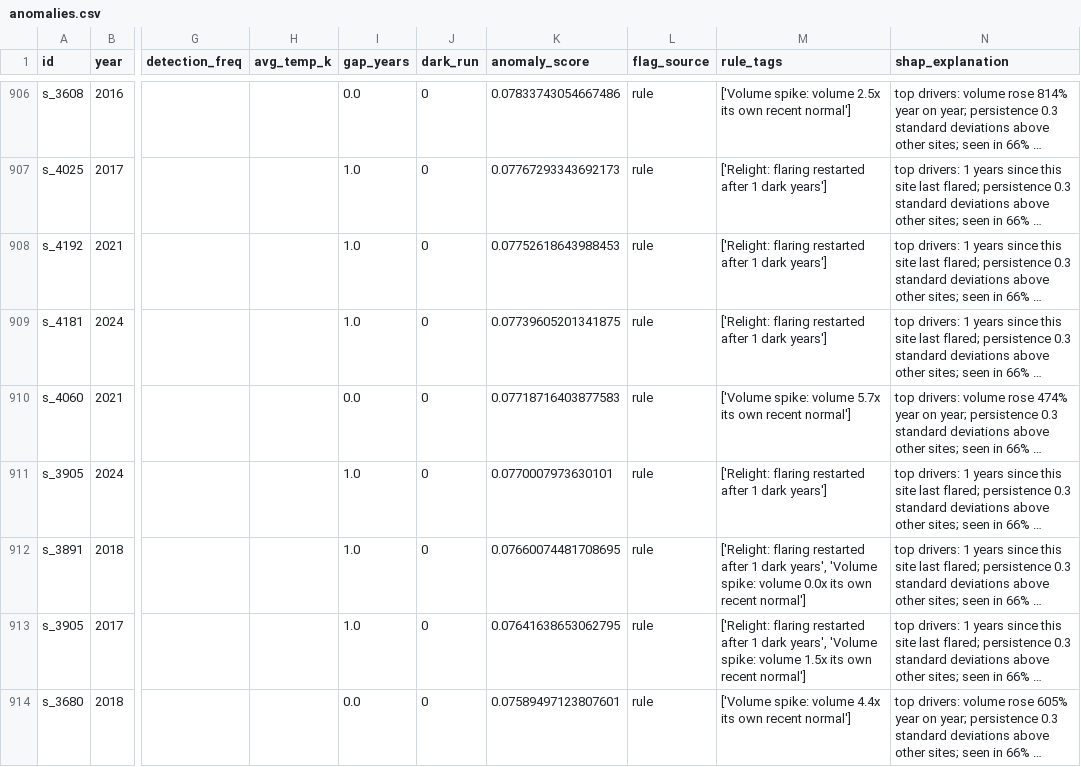
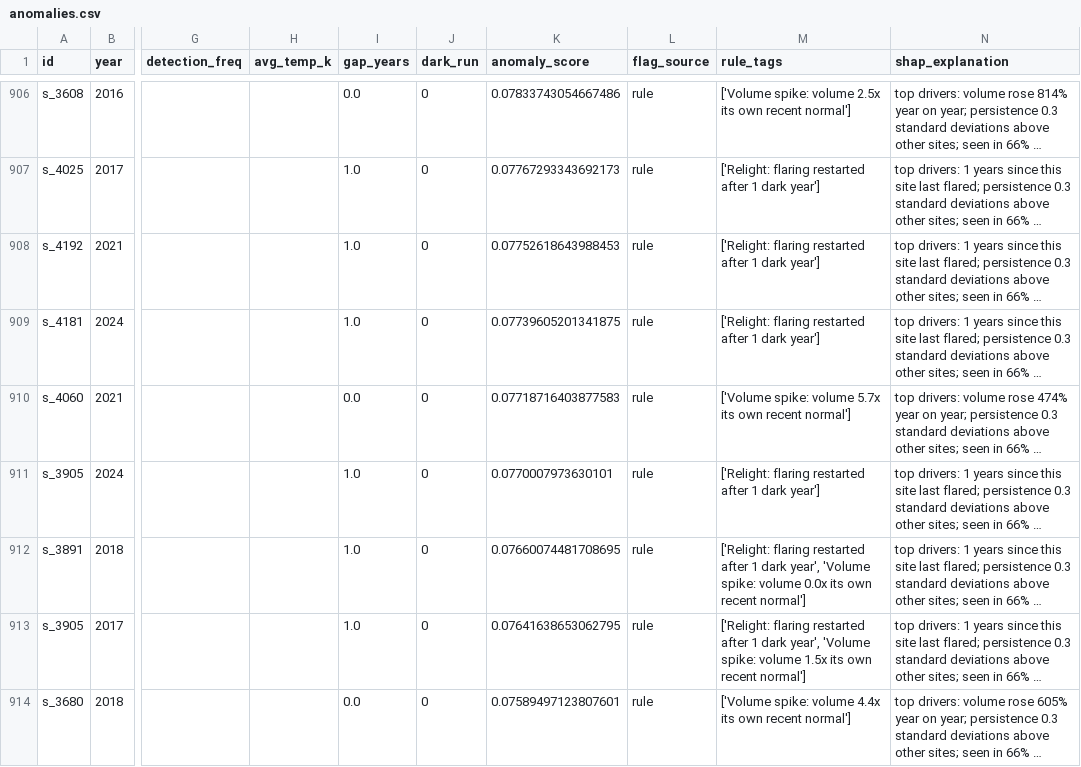
Before and after one commit to omuya-env/flare-watch-nigeria, a CSV file: data/processed/anomalies.csv, drawn as a sheet; only a part is shown, gaps mark what is left out; long unchanged cells end in …; the diff covers the shown part only; the diff names each change by its address in the sheet, - before the commit and + after, or states it on an @@ line.

Commit message:
Fix rule wording and rule-only explanations

```diff
--- a/data/processed/anomalies.csv
+++ b/data/processed/anomalies.csv
-M907:M909 (rule_tags): …1 dark years']
+M907:M909 (rule_tags): …1 dark year']
-M911 (rule_tags): …1 dark years']
+M911 (rule_tags): …1 dark year']
-M912 (rule_tags): …1 dark years', 'Volume spike:…
+M912 (rule_tags): …1 dark year', 'Volume spike:…
-M913 (rule_tags): …1 dark years', 'Volume spike:…
+M913 (rule_tags): …1 dark year', 'Volume spike:…
```
Also changed, not shown: 138 edited cells elsewhere in this file, 1 other file.
